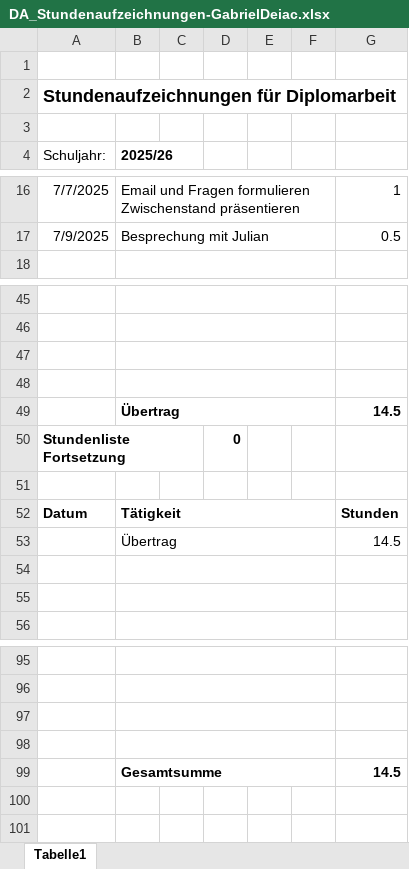
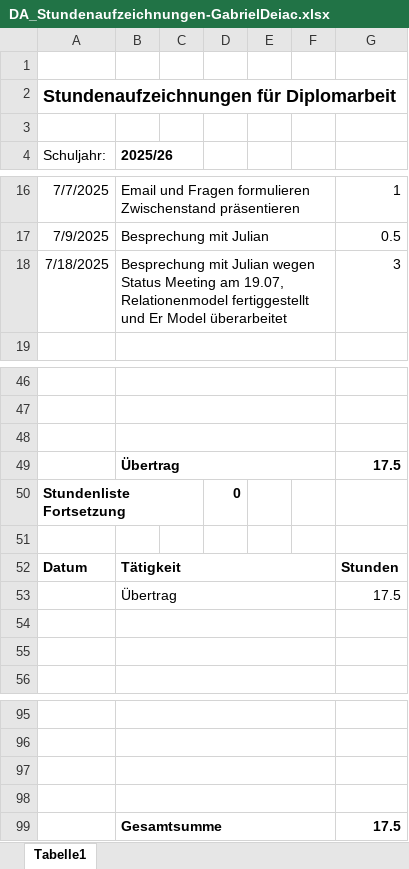
Before and after one commit to HalbmayrJulian/Digitales-Flugplatzmanagement, an Excel workbook: Stundenaufzeichnungen/Gabriel Deiac/DA_Stundenaufzeichnungen-GabrielDeiac.xlsx, sheet Tabelle1, drawn as a sheet; only a part is shown, gaps mark what is left out; values as stored, in another font and other column widths than the file's, no borders; charts and pictures not drawn; removed rows and columns are numbered as before the commit, all else as after; the diff names each change by its address in the sheet, - before the commit and + after, or states it on an @@ line.

Commit message:
ER-Model überarbeitet Relationenmodel erstellt Stunden aufgezeichnet
18.07.2025 - Gabriel Deiac

```diff
--- a/Stundenaufzeichnungen/Gabriel Deiac/DA_Stundenaufzeichnungen-GabrielDeiac.xlsx (sheet Tabelle1)
+++ b/Stundenaufzeichnungen/Gabriel Deiac/DA_Stundenaufzeichnungen-GabrielDeiac.xlsx (sheet Tabelle1)
+row 18: 7/18/2025 | Besprechung mit Julian wegen Status Meeting am 19.07, Relationenmodel fertiggestellt und Er Model überarbeitet |  |  |  |  | 3
-row 49: (empty)
+row 49:  | Übertrag |  |  |  |  | 17.5
-row 49:  | Übertrag |  |  |  |  | 14.5
-G53: 14.5
+G53: 17.5
-G99: 14.5
+G99: 17.5
```
Also changed, not shown: 6 other files.
